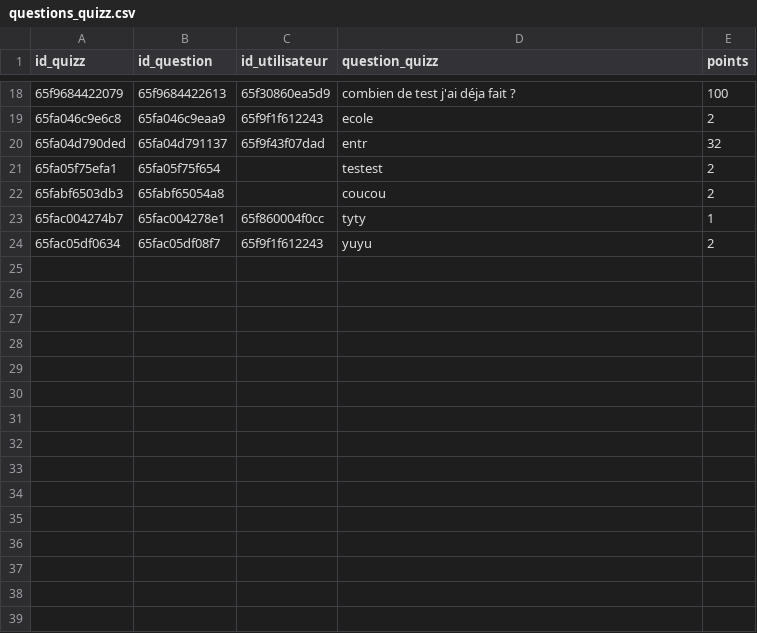
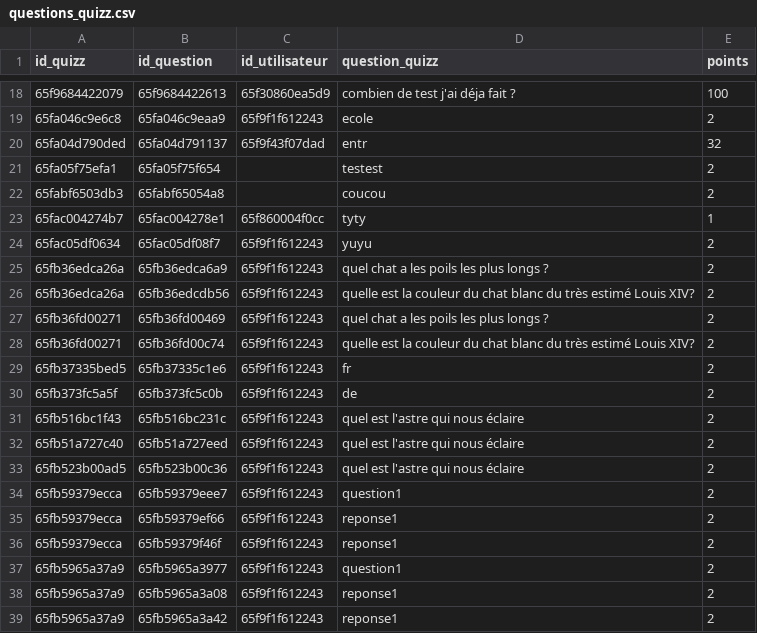
Before and after one commit to MSAcom/Quizzeo, a CSV file: quizz/creationquizz/questions_quizz.csv, drawn as a sheet; only a part is shown, gaps mark what is left out.

```diff
--- a/quizz/creationquizz/questions_quizz.csv
+++ b/quizz/creationquizz/questions_quizz.csv
@@ -24 +24,16 @@ id_quizz,id_question,id_utilisateur,question_quizz,points
 65fac05df0634,65fac05df08f7,65f9f1f612243,yuyu,2
+65fb36edca26a,65fb36edca6a9,65f9f1f612243,"quel chat a les poils les plus longs ?",2
+65fb36edca26a,65fb36edcdb56,65f9f1f612243,"quelle est la couleur du chat blanc du très estimé Louis XIV?",2
+65fb36fd00271,65fb36fd00469,65f9f1f612243,"quel chat a les poils les plus longs ?",2
+65fb36fd00271,65fb36fd00c74,65f9f1f612243,"quelle est la couleur du chat blanc du très estimé Louis XIV?",2
+65fb37335bed5,65fb37335c1e6,65f9f1f612243,fr,2
+65fb373fc5a5f,65fb373fc5c0b,65f9f1f612243,de,2
+65fb516bc1f43,65fb516bc231c,65f9f1f612243,"quel est l'astre qui nous éclaire",2
+65fb51a727c40,65fb51a727eed,65f9f1f612243,"quel est l'astre qui nous éclaire",2
+65fb523b00ad5,65fb523b00c36,65f9f1f612243,"quel est l'astre qui nous éclaire",2
+65fb59379ecca,65fb59379eee7,65f9f1f612243,question1,2
+65fb59379ecca,65fb59379ef66,65f9f1f612243,reponse1,2
+65fb59379ecca,65fb59379f46f,65f9f1f612243,reponse1,2
+65fb5965a37a9,65fb5965a3977,65f9f1f612243,question1,2
+65fb5965a37a9,65fb5965a3a08,65f9f1f612243,reponse1,2
+65fb5965a37a9,65fb5965a3a42,65f9f1f612243,reponse1,2
```
Also changed, not shown: quizz/creationquizz/quizz.csv, quizz/creationquizz/reponses_quizz.csv, 14 other files.
